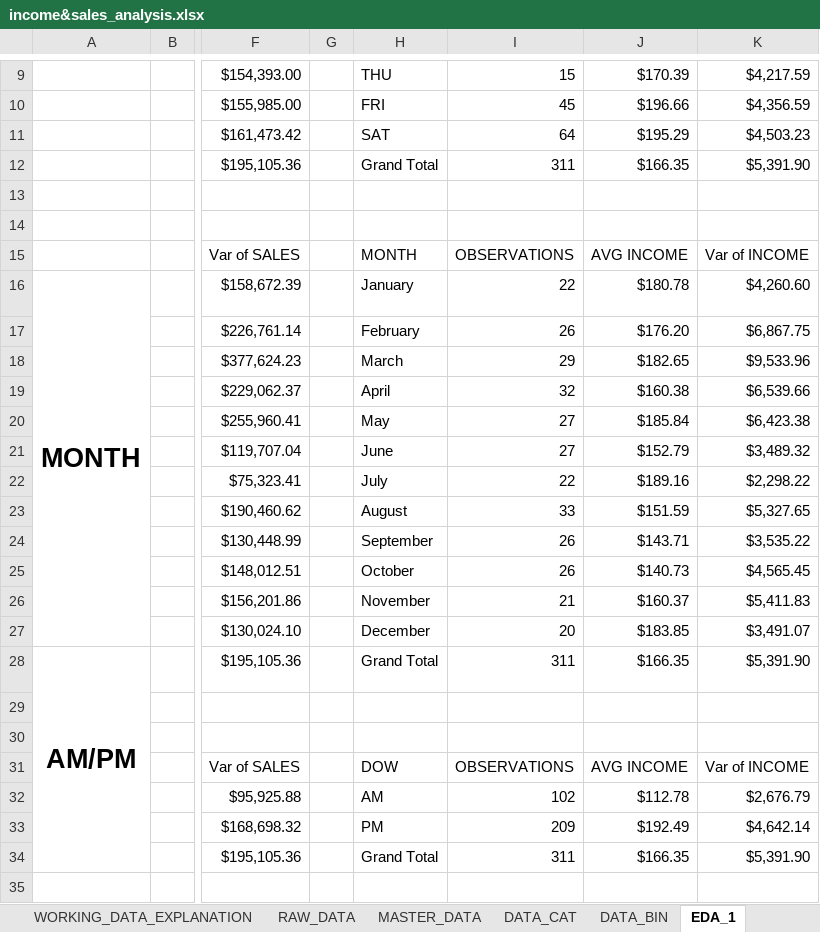
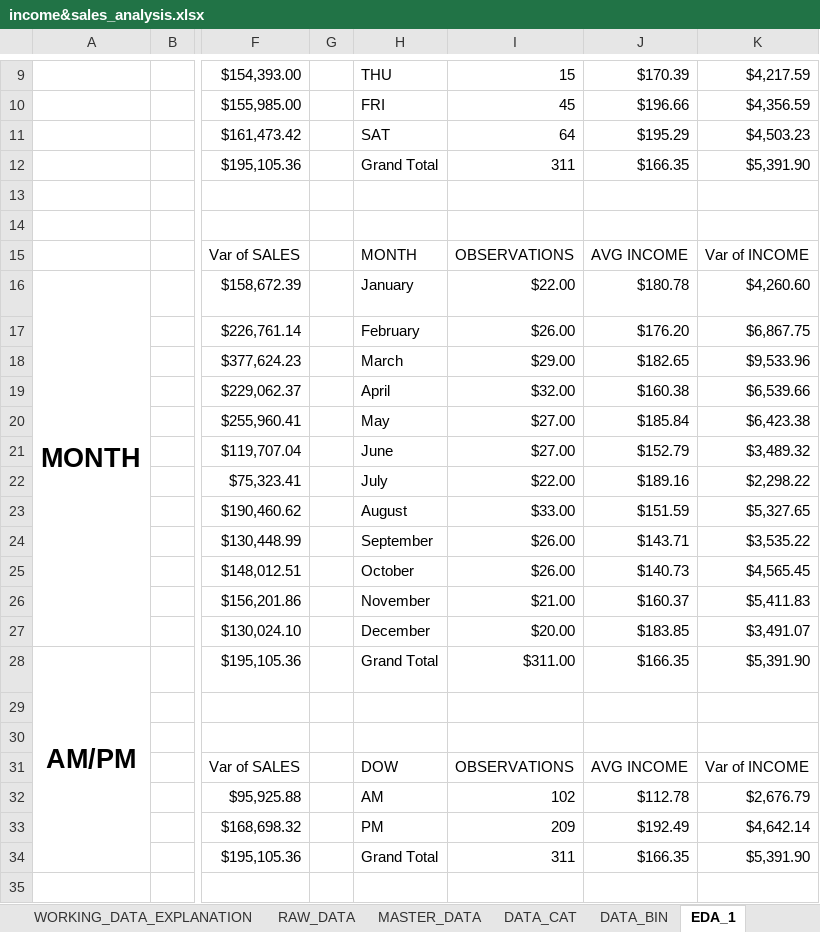
Before and after one commit to joemcsweeney2/Excel-Projects, an Excel workbook: INCOME_REGRESSION/income&sales_analysis.xlsx, sheet EDA_1, drawn as a sheet; only a part is shown, gaps mark what is left out; values as stored, in another font and other column widths than the file's, no borders; conditional formats not drawn; the diff names each change by its address in the sheet, - before the commit and + after, or states it on an @@ line.

```diff
--- a/INCOME_REGRESSION/income&sales_analysis.xlsx (sheet EDA_1)
+++ b/INCOME_REGRESSION/income&sales_analysis.xlsx (sheet EDA_1)
-I16: 22
+I16: $22.00
-I17: 26
+I17: $26.00
-I18: 29
+I18: $29.00
-I19: 32
+I19: $32.00
-I20:I21: 27
+I20:I21: $27.00
-I22: 22
+I22: $22.00
-I23: 33
+I23: $33.00
-I24:I25: 26
+I24:I25: $26.00
-I26: 21
+I26: $21.00
-I27: 20
+I27: $20.00
-I28: 311
+I28: $311.00
```
Also changed, not shown: sheet RAW_DATA, sheet NAMED_RANGES, sheet MASTER_DATA, sheet DATA_CAT, sheet DATA_BIN, other sheet tabs, charts or pictures, 6 other files.
